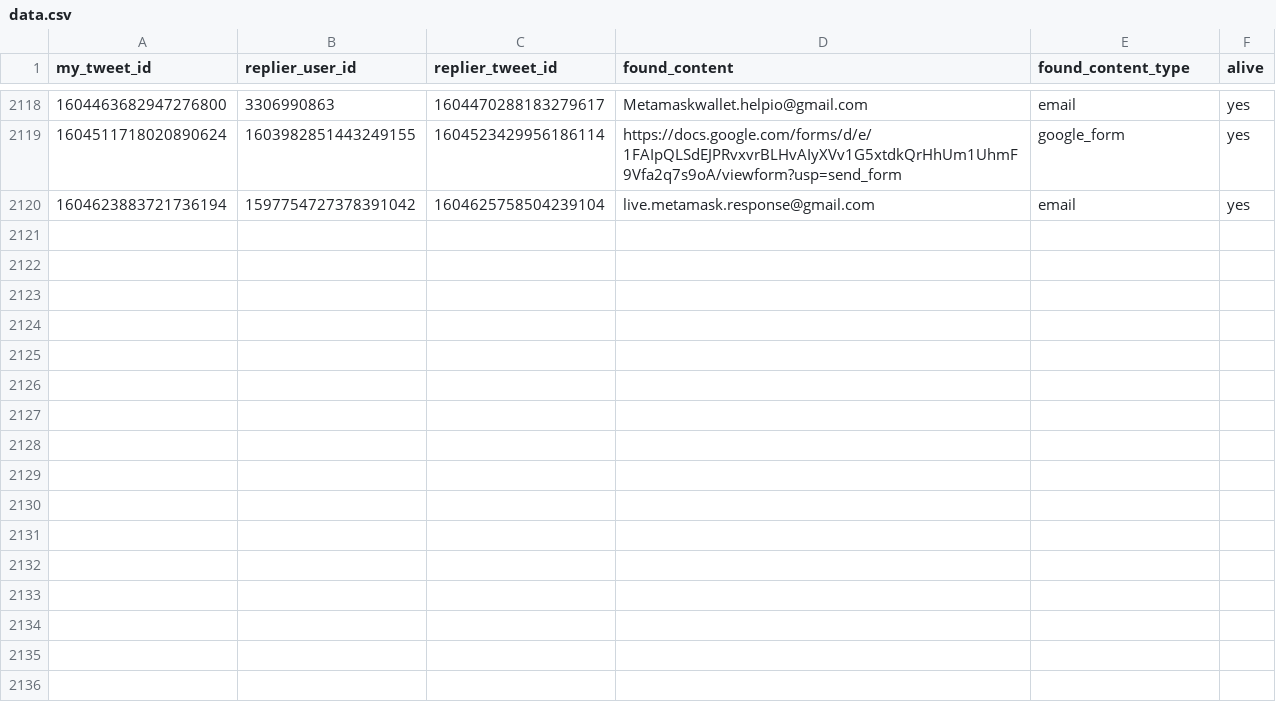
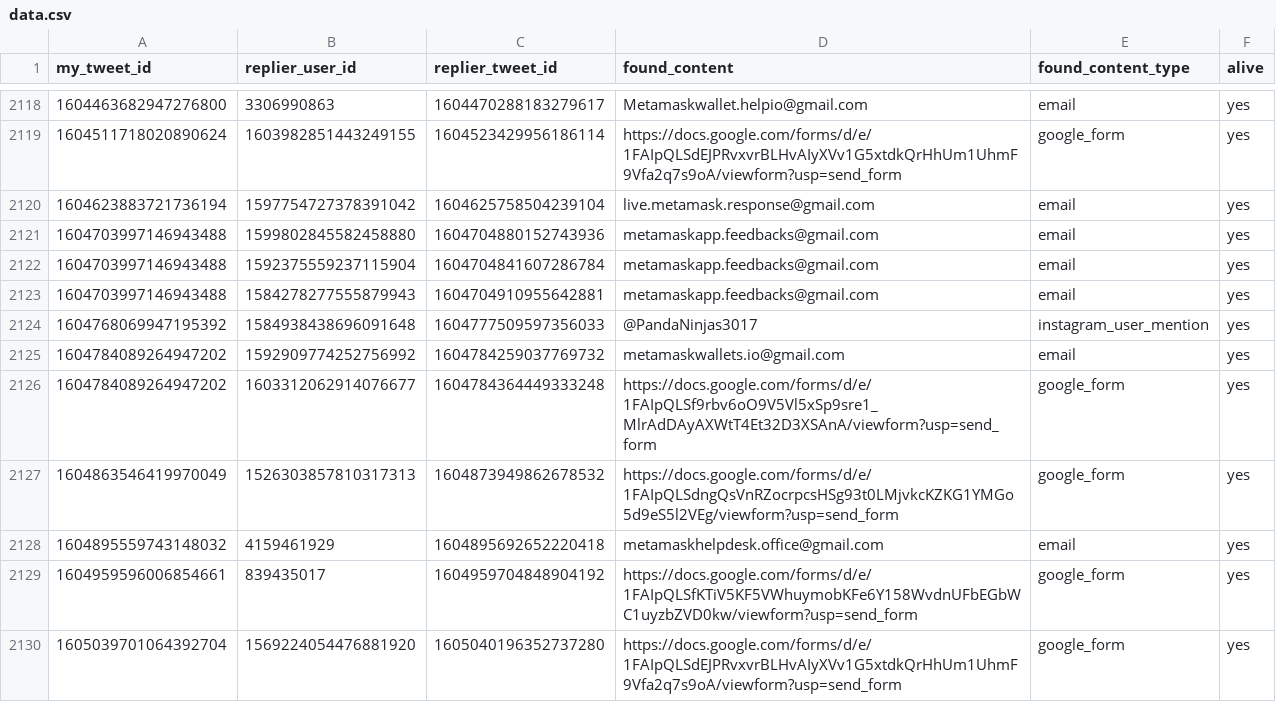
Before and after one commit to thefightagainstmalware/CatPhish, a CSV file: data.csv, drawn as a sheet; only a part is shown, gaps mark what is left out.

Commit message:
Automated commit

```diff
--- a/data.csv
+++ b/data.csv
@@ -2120 +2120,11 @@ my_tweet_id,replier_user_id,replier_tweet_id,found_content,found_content_type,al
 1604623883721736194,1597754727378391042,1604625758504239104,live.metamask.response@gmail.com,email,yes
+1604703997146943488,1599802845582458880,1604704880152743936,metamaskapp.feedbacks@gmail.com,email,yes
+1604703997146943488,1592375559237115904,1604704841607286784,metamaskapp.feedbacks@gmail.com,email,yes
+1604703997146943488,1584278277555879943,1604704910955642881,metamaskapp.feedbacks@gmail.com,email,yes
+1604768069947195392,1584938438696091648,1604777509597356033,@PandaNinjas3017,instagram_user_mention,yes
+1604784089264947202,1592909774252756992,1604784259037769732,metamaskwallets.io@gmail.com,email,yes
+1604784089264947202,1603312062914076677,1604784364449333248,https://docs.google.com/forms/d/e/1FAIpQLSf9rbv6oO9V5Vl5xSp9sre1_MlrAdDAyAXWtT4Et32D3XSAnA/viewform?usp=send_form,google_form,yes
+1604863546419970049,1526303857810317313,1604873949862678532,https://docs.google.com/forms/d/e/1FAIpQLSdngQsVnRZocrpcsHSg93t0LMjvkcKZKG1YMGo5d9eS5l2VEg/viewform?usp=send_form,google_form,yes
+1604895559743148032,4159461929,1604895692652220418,metamaskhelpdesk.office@gmail.com,email,yes
+1604959596006854661,839435017,1604959704848904192,https://docs.google.com/forms/d/e/1FAIpQLSfKTiV5KF5VWhuymobKFe6Y158WvdnUFbEGbWC1uyzbZVD0kw/viewform?usp=send_form,google_form,yes
+1605039701064392704,1569224054476881920,1605040196352737280,https://docs.google.com/forms/d/e/1FAIpQLSdEJPRvxvrBLHvAIyXVv1G5xtdkQrHhUm1UhmF9Vfa2q7s9oA/viewform?usp=send_form,google_form,yes
```
